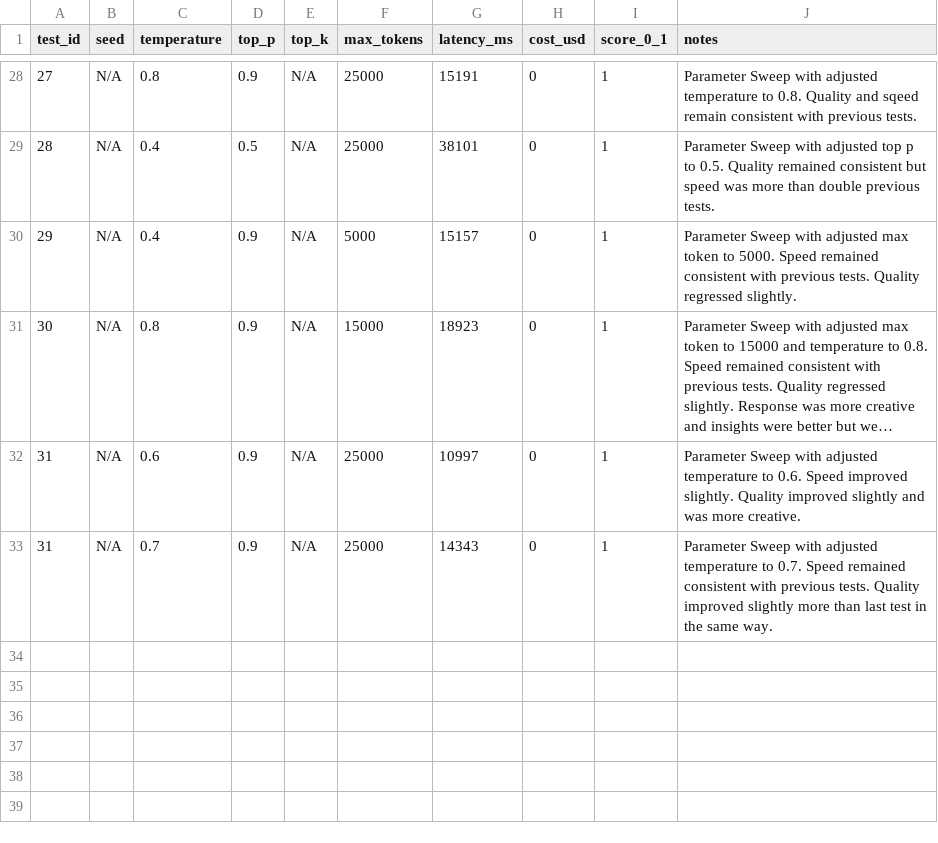
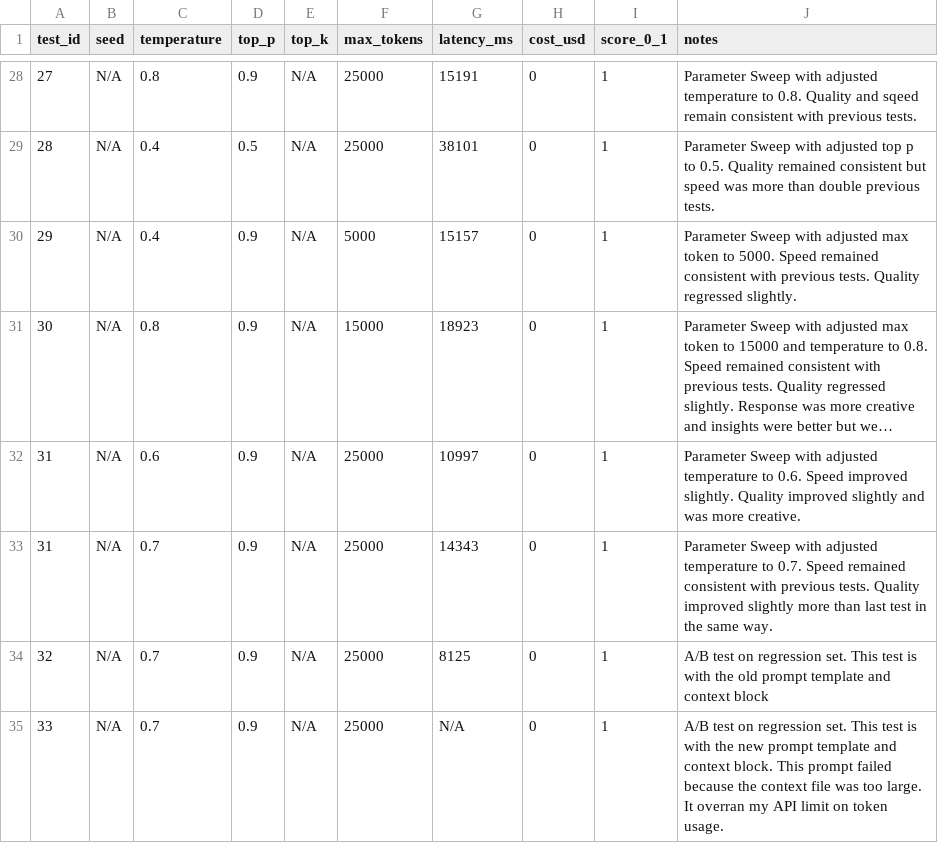
Before and after one commit to agfrey01/College-Football-Scouting, a CSV file: capstone/experiments.csv, drawn as a sheet; only a part is shown, gaps mark what is left out; long unchanged cells end in …; the diff names each change by its address in the sheet, - before the commit and + after, or states it on an @@ line.

Commit message:
Update experiments.csv with new test data

```diff
--- a/capstone/experiments.csv
+++ b/capstone/experiments.csv
+row 34: 32 | N/A | 0.7 | 0.9 | N/A | 25000 | 8125 | 0 | 1 | A/B test on regression set. This test is with the old prompt template and context block
+row 35: 33 | N/A | 0.7 | 0.9 | N/A | 25000 | N/A | 0 | 1 | A/B test on regression set. This test is with the new prompt template and context block. This prompt failed because the context file was too large. It overran my API limit on token usage.
```
